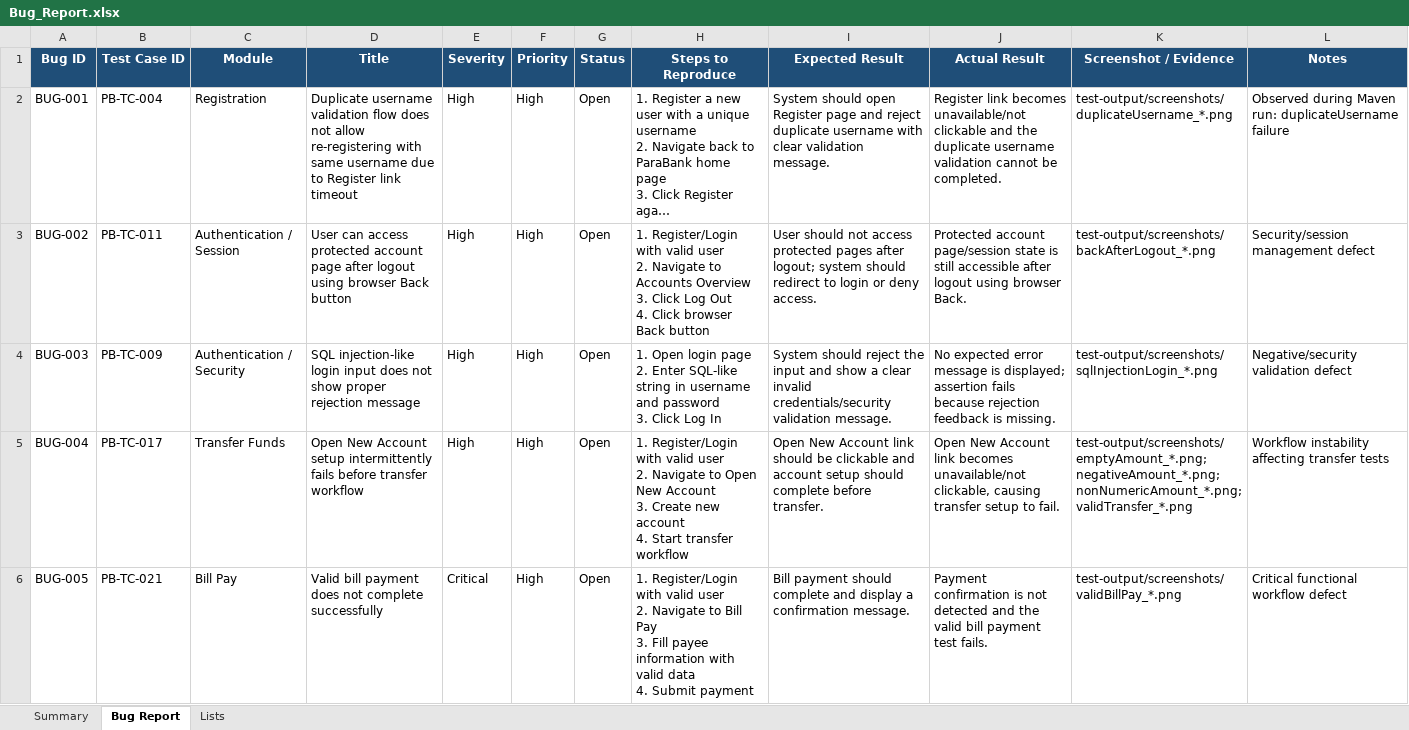
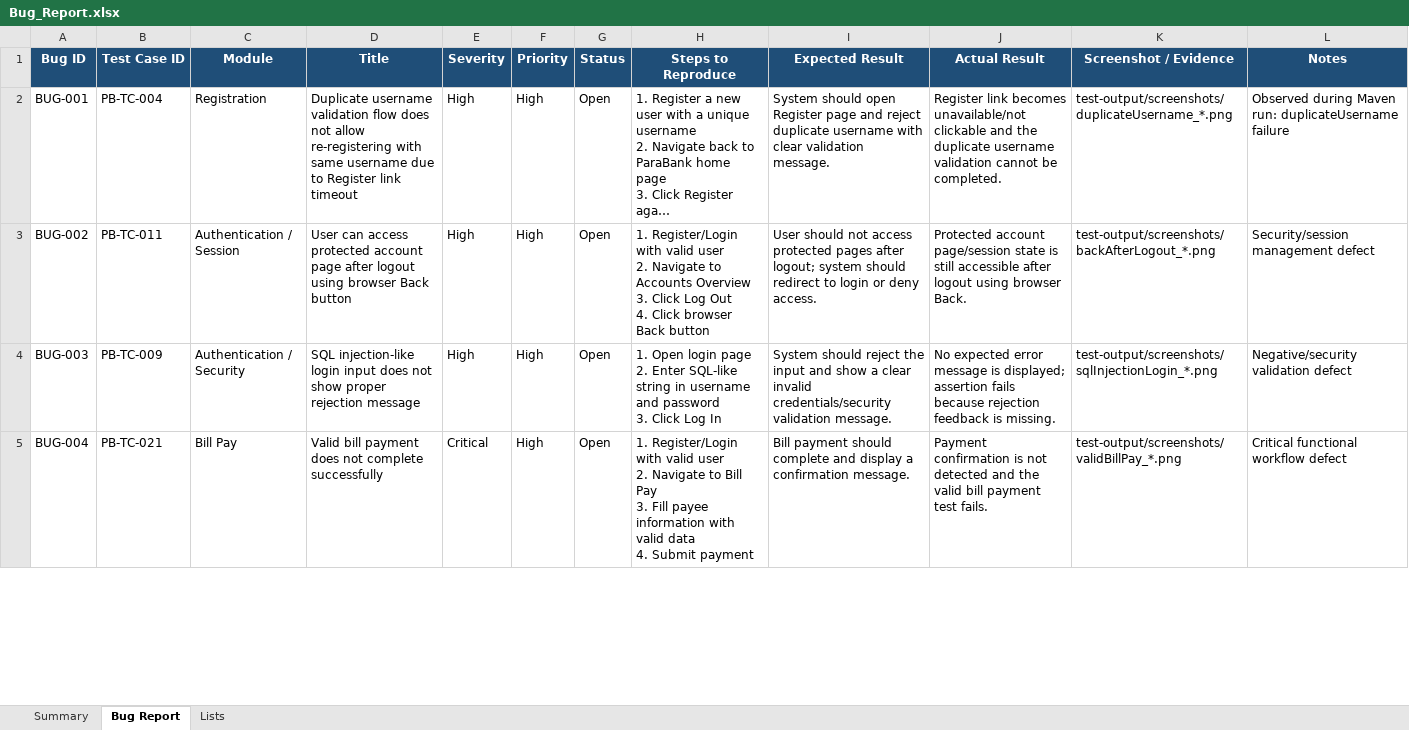
Before and after one commit to mohammedswesy/parabank-qa-automation-project, an Excel workbook: docs/Bug_Report.xlsx, sheet Bug Report, drawn as a sheet; only a part is shown; long unchanged cells end in …; values as stored, in another font and other column widths than the file's, no borders; conditional formats and table styles not drawn; removed rows and columns are numbered as before the commit, all else as after; ↵ is a line break in a cell; the diff covers the shown part only; the diff names each change by its address in the sheet, - before the commit and + after, or states it on an @@ line.

Commit message:
Update final test cases and bug report

```diff
--- a/docs/Bug_Report.xlsx (sheet Bug Report)
+++ b/docs/Bug_Report.xlsx (sheet Bug Report)
-row 5: BUG-004 | PB-TC-017 | Transfer Funds | Open New Account setup intermittently fails before transfer workflow | High | High | Open | 1. Register/Login with valid user ↵ 2. Navigate to Open New Account ↵ 3. Create new account ↵ 4. Start transfer workflow | Open New Account link should be clickable and account setup should complete before transfer. | Open New Account link becomes unavailable/not clickable, causing transfer setup to fail. | test-output/screenshots/emptyAmount_*.png; negativeAmount_*.png; nonNumericAmount_*.png; validTransfer_*.png | Workflow instability affecting transfer tests
-A5 (Bug ID): BUG-005
+A5 (Bug ID): BUG-004
```
Also changed, not shown: 3 edited cells elsewhere in this sheet, sheet Summary, formulas that keep their value, charts or pictures, docs/Test_Cases.xlsx, 1 other file.
